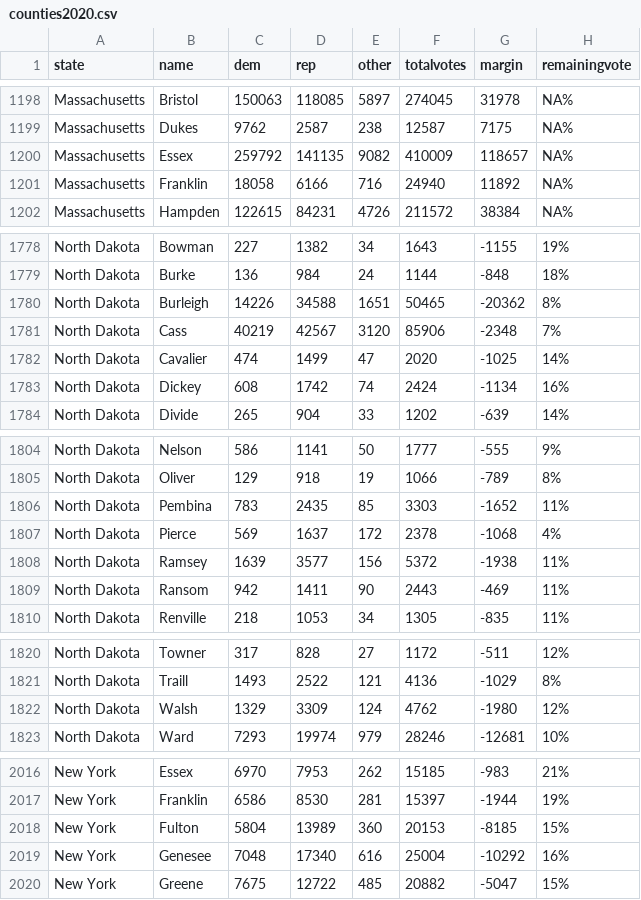
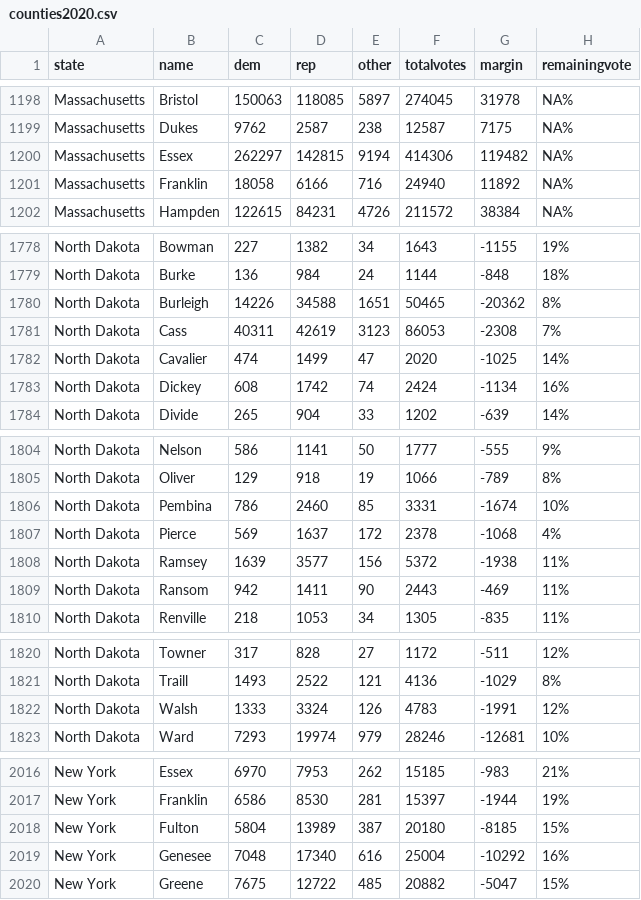
Before and after one commit to jcervas/2020-Elections, a CSV file: counties2020.csv, drawn as a sheet; only a part is shown, gaps mark what is left out.

```diff
--- a/counties2020.csv
+++ b/counties2020.csv
@@ -1199,3 +1199,3 @@
 "Massachusetts","Dukes",9762,2587,238,12587,7175,"NA%"
-"Massachusetts","Essex",259792,141135,9082,410009,118657,"NA%"
+"Massachusetts","Essex",262297,142815,9194,414306,119482,"NA%"
 "Massachusetts","Franklin",18058,6166,716,24940,11892,"NA%"
@@ -1780,3 +1780,3 @@
 "North Dakota","Burleigh",14226,34588,1651,50465,-20362,"8%"
-"North Dakota","Cass",40219,42567,3120,85906,-2348,"7%"
+"North Dakota","Cass",40311,42619,3123,86053,-2308,"7%"
 "North Dakota","Cavalier",474,1499,47,2020,-1025,"14%"
@@ -1805,3 +1805,3 @@
 "North Dakota","Oliver",129,918,19,1066,-789,"8%"
-"North Dakota","Pembina",783,2435,85,3303,-1652,"11%"
+"North Dakota","Pembina",786,2460,85,3331,-1674,"10%"
 "North Dakota","Pierce",569,1637,172,2378,-1068,"4%"
@@ -1821,3 +1821,3 @@
 "North Dakota","Traill",1493,2522,121,4136,-1029,"8%"
-"North Dakota","Walsh",1329,3309,124,4762,-1980,"12%"
+"North Dakota","Walsh",1333,3324,126,4783,-1991,"12%"
 "North Dakota","Ward",7293,19974,979,28246,-12681,"10%"
@@ -2017,3 +2017,3 @@
 "New York","Franklin",6586,8530,281,15397,-1944,"19%"
-"New York","Fulton",5804,13989,360,20153,-8185,"15%"
+"New York","Fulton",5804,13989,387,20180,-8185,"15%"
 "New York","Genesee",7048,17340,616,25004,-10292,"16%"
```
Also changed, not shown: house2020.csv, pres2020.csv.
